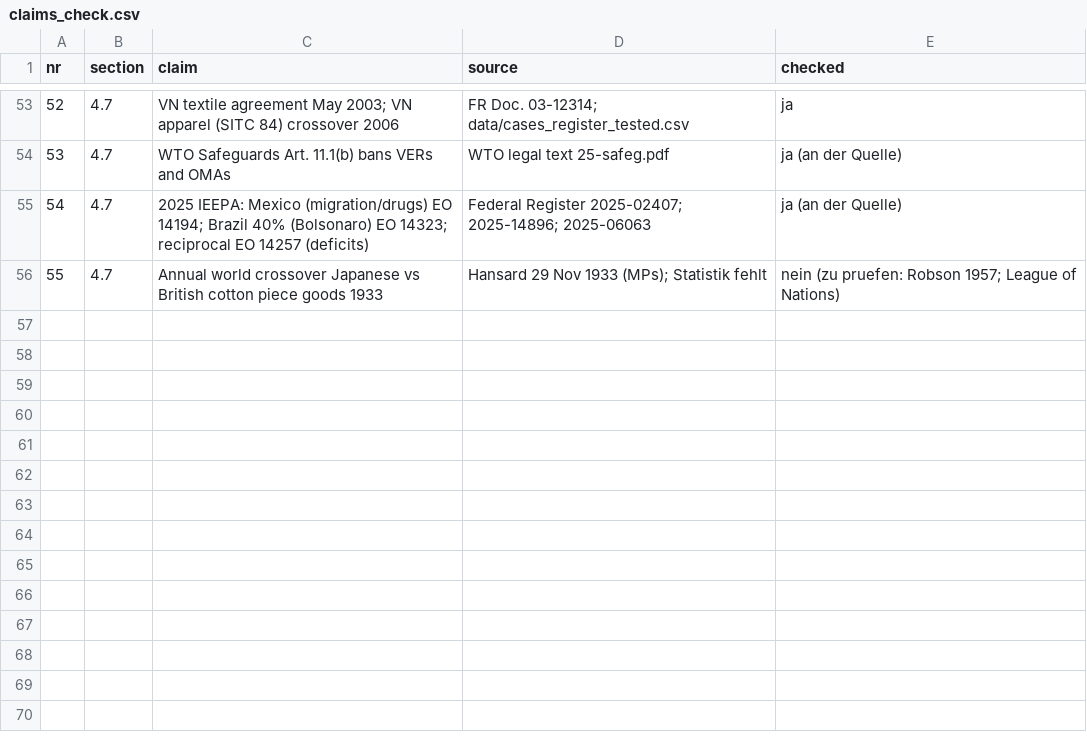
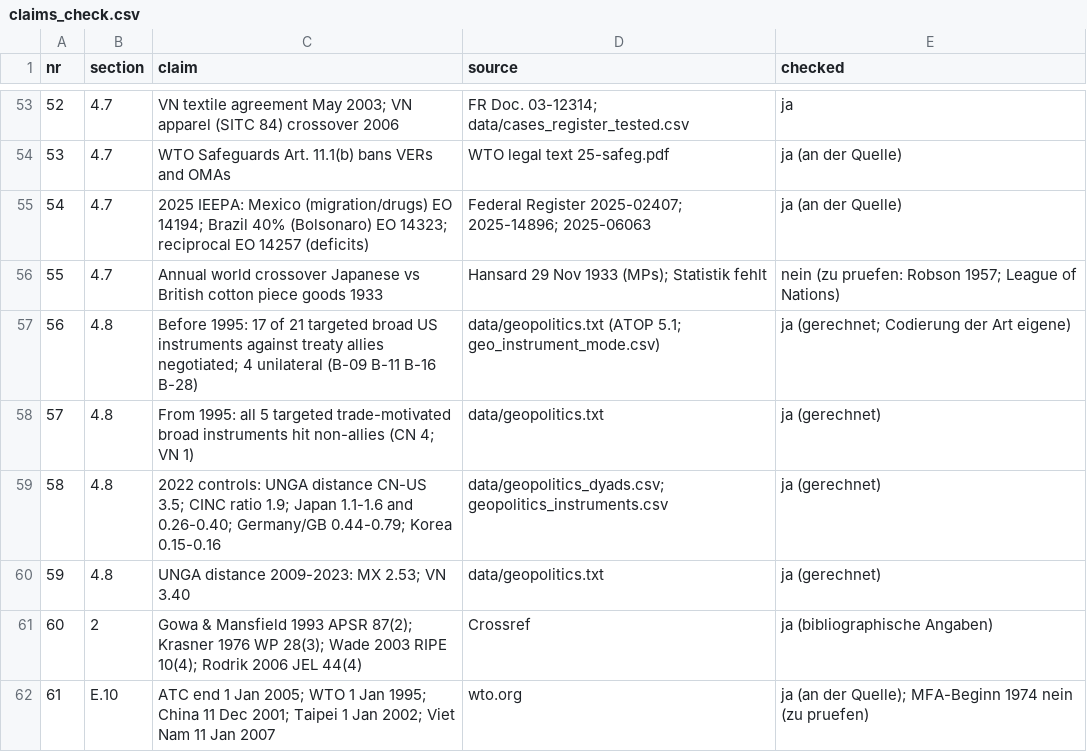
Before and after one commit to wfhungerland/AMNESIA, a CSV file: manuscript/claims_check.csv, drawn as a sheet; only a part is shown, gaps mark what is left out.

```diff
--- a/manuscript/claims_check.csv
+++ b/manuscript/claims_check.csv
@@ -56 +56,7 @@ nr,section,claim,source,checked
 55,4.7,Annual world crossover Japanese vs British cotton piece goods 1933,Hansard 29 Nov 1933 (MPs); Statistik fehlt,nein (zu pruefen: Robson 1957; League of Nations)
+56,4.8,Before 1995: 17 of 21 targeted broad US instruments against treaty allies negotiated; 4 unilateral (B-09 B-11 B-16 B-28),data/geopolitics.txt (ATOP 5.1; geo_instrument_mode.csv),ja (gerechnet; Codierung der Art eigene)
+57,4.8,From 1995: all 5 targeted trade-motivated broad instruments hit non-allies (CN 4; VN 1),data/geopolitics.txt,ja (gerechnet)
+58,4.8,2022 controls: UNGA distance CN-US 3.5; CINC ratio 1.9; Japan 1.1-1.6 and 0.26-0.40; Germany/GB 0.44-0.79; Korea 0.15-0.16,data/geopolitics_dyads.csv; geopolitics_instruments.csv,ja (gerechnet)
+59,4.8,UNGA distance 2009-2023: MX 2.53; VN 3.40,data/geopolitics.txt,ja (gerechnet)
+60,2,Gowa & Mansfield 1993 APSR 87(2); Krasner 1976 WP 28(3); Wade 2003 RIPE 10(4); Rodrik 2006 JEL 44(4),Crossref,ja (bibliographische Angaben)
+61,E.10,ATC end 1 Jan 2005; WTO 1 Jan 1995; China 11 Dec 2001; Taipei 1 Jan 2002; Viet Nam 11 Jan 2007,wto.org,ja (an der Quelle); MFA-Beginn 1974 nein (zu pruefen)
```
Also changed, not shown: 11 other files.
